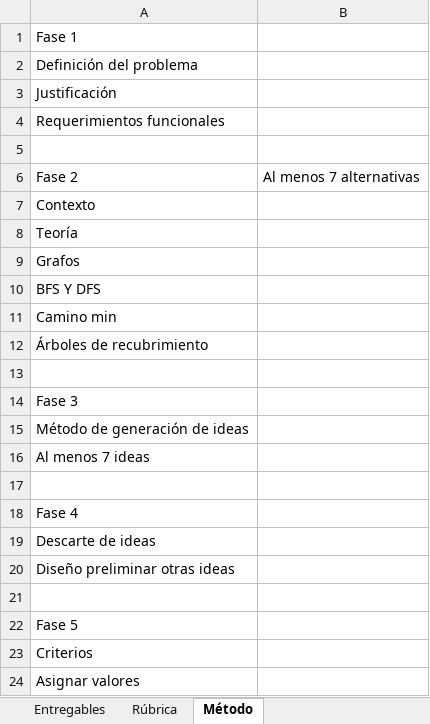
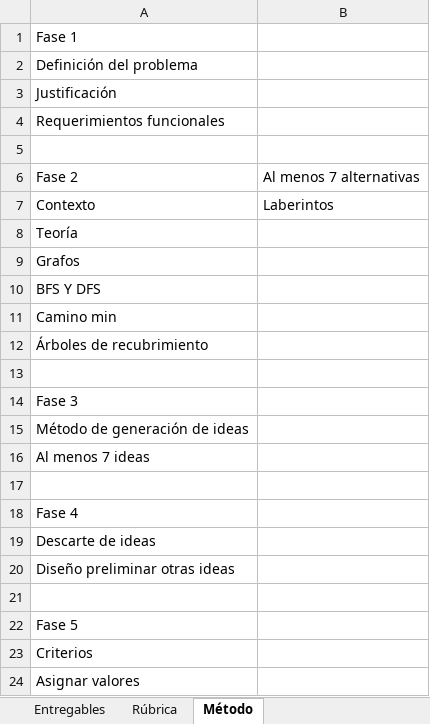
Before and after one commit to camilaleniss/AEDFinalProject, an Excel workbook: ToDo.xlsx, sheet Método, drawn as a sheet; values as stored, in another font and other column widths than the file's, no borders; the diff names each change by its address in the sheet, - before the commit and + after, or states it on an @@ line.

```diff
--- a/ToDo.xlsx (sheet Método)
+++ b/ToDo.xlsx (sheet Método)
-B7: (empty)
+B7: Laberintos
```
Also changed, not shown: 1 other file.
